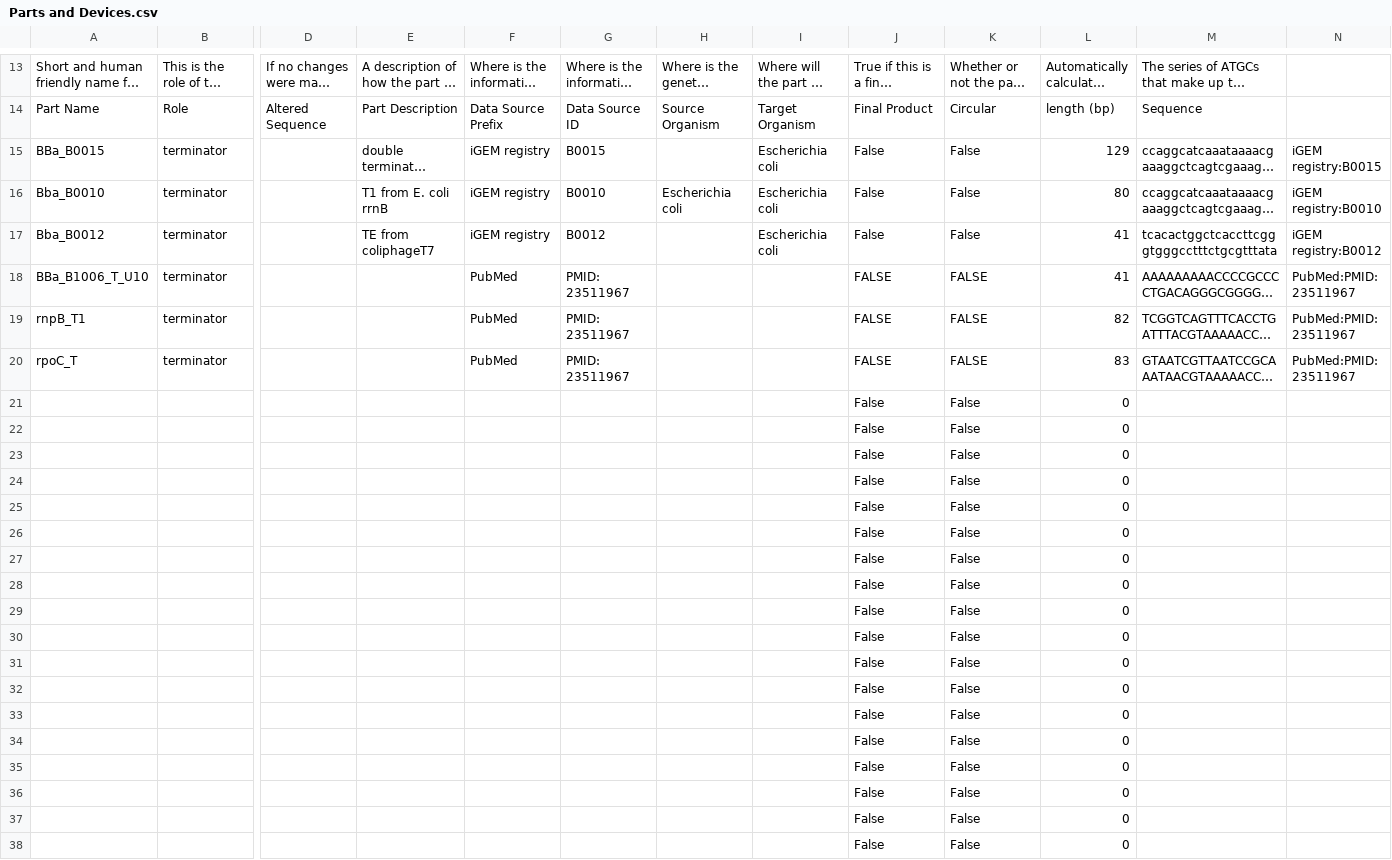
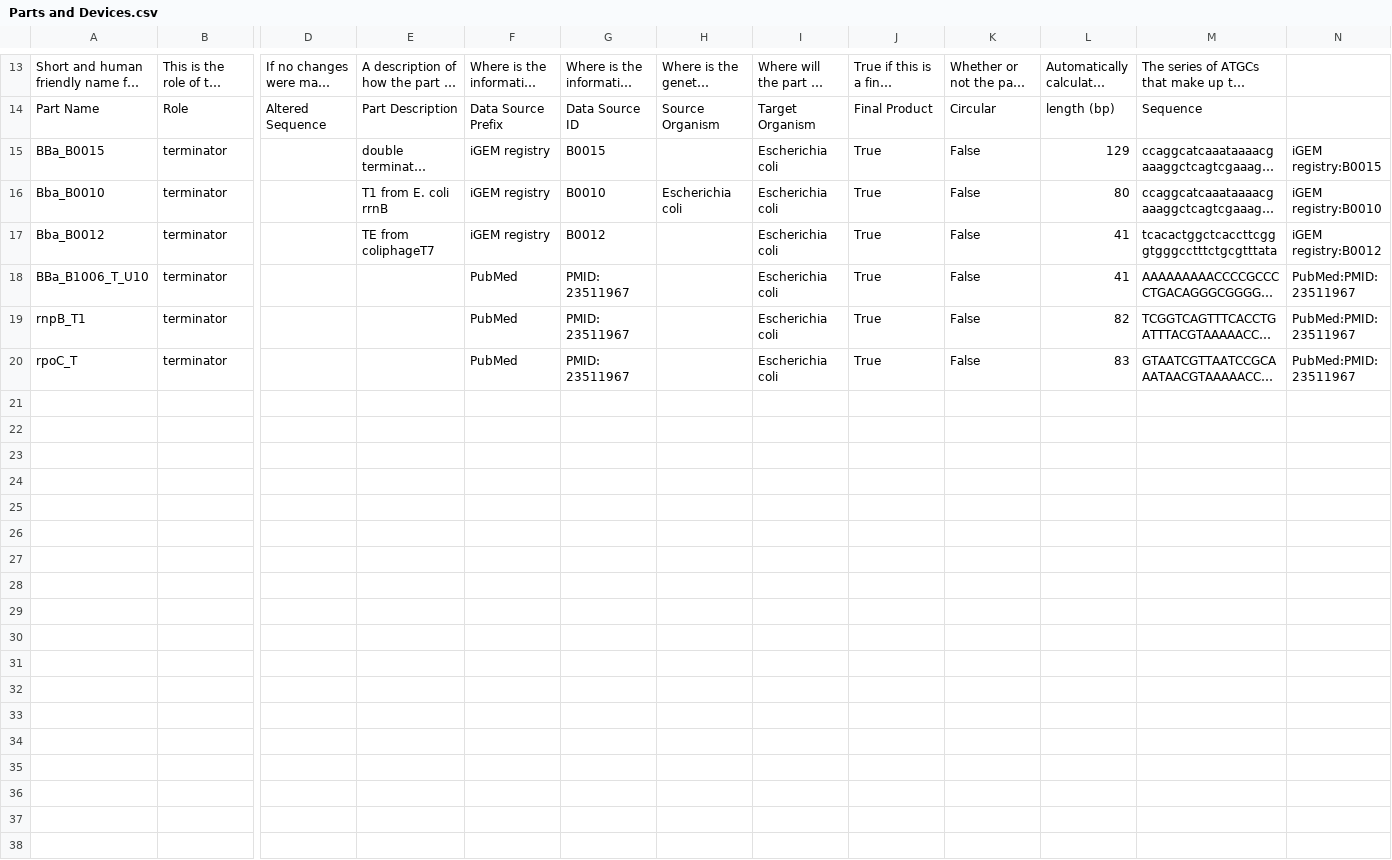
Before and after one commit to iGEM-Engineering/iGEM-distribution, a CSV file: Terminators/views/Parts and Devices.csv, drawn as a sheet; only a part is shown, gaps mark what is left out; long unchanged cells end in …; rows hold the shown columns only; the diff names each change by its address in the sheet, - before the commit and + after, or states it on an @@ line.

```diff
--- a/Terminators/views/Parts and Devices.csv
+++ b/Terminators/views/Parts and Devices.csv
-J15:J17: False
+J15:J17: True
-I18:I20: (empty)
+I18:I20: Escherichia coli
-J18:J20: FALSE
+J18:J20: True
-K18:K20: FALSE
+K18:K20: False
-row 21:  |  |  |  |  |  |  |  | False | False | 0
-row 22:  |  |  |  |  |  |  |  | False | False | 0
-row 23:  |  |  |  |  |  |  |  | False | False | 0
-row 24:  |  |  |  |  |  |  |  | False | False | 0
-row 25:  |  |  |  |  |  |  |  | False | False | 0
-row 26:  |  |  |  |  |  |  |  | False | False | 0
-row 27:  |  |  |  |  |  |  |  | False | False | 0
-row 28:  |  |  |  |  |  |  |  | False | False | 0
-row 29:  |  |  |  |  |  |  |  | False | False | 0
-row 30:  |  |  |  |  |  |  |  | False | False | 0
-row 31:  |  |  |  |  |  |  |  | False | False | 0
-row 32:  |  |  |  |  |  |  |  | False | False | 0
-row 33:  |  |  |  |  |  |  |  | False | False | 0
-row 34:  |  |  |  |  |  |  |  | False | False | 0
-row 35:  |  |  |  |  |  |  |  | False | False | 0
-row 36:  |  |  |  |  |  |  |  | False | False | 0
-row 37:  |  |  |  |  |  |  |  | False | False | 0
-row 38:  |  |  |  |  |  |  |  | False | False | 0
```
Also changed, not shown: 1 other file.
